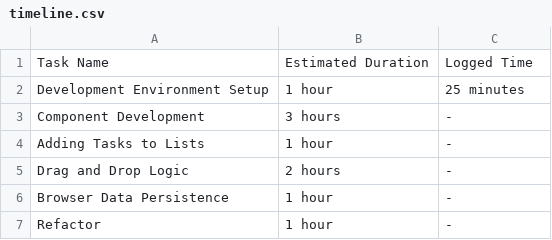
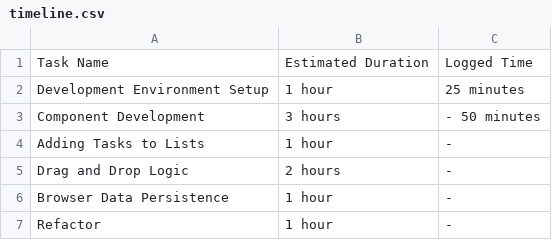
Before and after one commit to Nyamador/kanban-board, a CSV file: timeline.csv, drawn as a sheet.

Commit message:
Logged time taken for component development

```diff
--- a/timeline.csv
+++ b/timeline.csv
@@ -2,3 +2,3 @@ Task Name, Estimated Duration, Logged Time
 Development Environment Setup, 1 hour,25 minutes
-Component Development , 3 hours,-
+Component Development , 3 hours,- 50 minutes
 Adding Tasks to Lists, 1 hour, -
```
